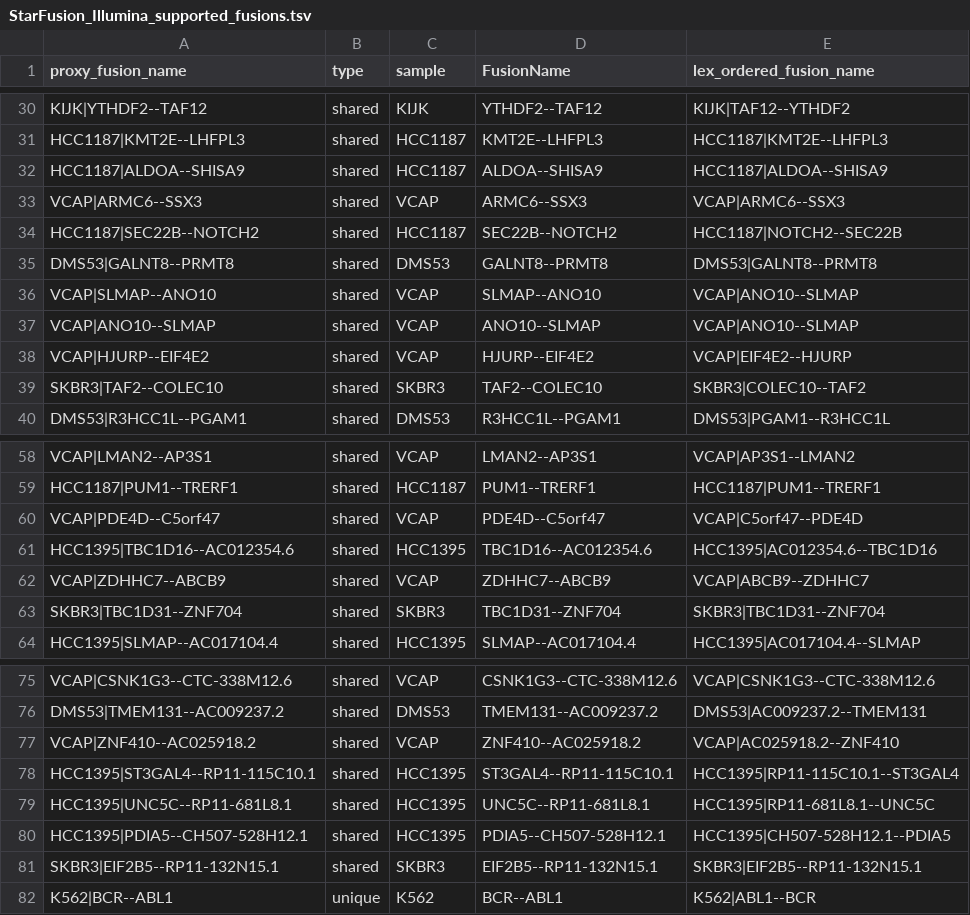
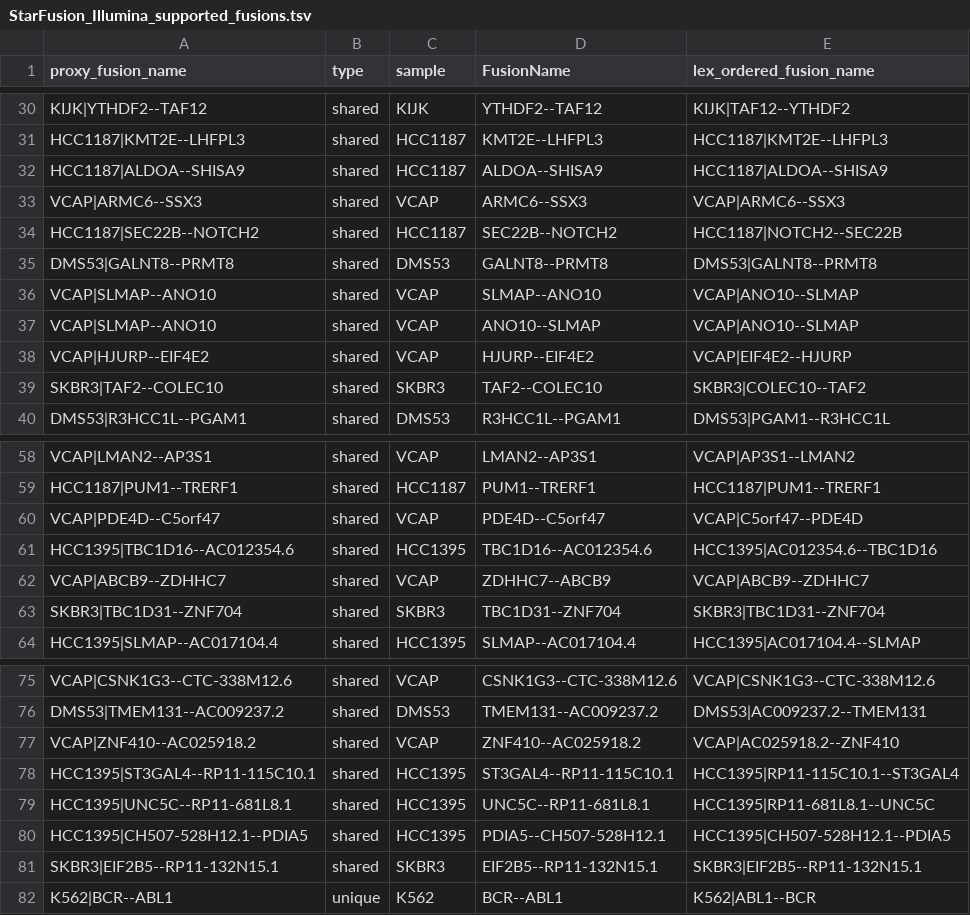
Before and after one commit to broadinstitute/CTAT-LRF-Paper, a TSV file: 3.DepMap9Lines/3b.DepMap9Lines_Benchmarking/3b.1.IlluminaTruSeqDepMap9Lines/StarFusion_Illumina_supported_fusions.tsv, drawn as a sheet; only a part is shown, gaps mark what is left out.

```diff
--- a/3.DepMap9Lines/3b.DepMap9Lines_Benchmarking/3b.1.IlluminaTruSeqDepMap9Lines/StarFusion_Illumina_supported_fusions.tsv
+++ b/3.DepMap9Lines/3b.DepMap9Lines_Benchmarking/3b.1.IlluminaTruSeqDepMap9Lines/StarFusion_Illumina_supported_fusions.tsv
@@ -36,3 +36,3 @@ DMS53|GALNT8--PRMT8	shared	DMS53	GALNT8--PRMT8	DMS53|GALNT8--PRMT8
 VCAP|SLMAP--ANO10	shared	VCAP	SLMAP--ANO10	VCAP|ANO10--SLMAP
-VCAP|ANO10--SLMAP	shared	VCAP	ANO10--SLMAP	VCAP|ANO10--SLMAP
+VCAP|SLMAP--ANO10	shared	VCAP	ANO10--SLMAP	VCAP|ANO10--SLMAP
 VCAP|HJURP--EIF4E2	shared	VCAP	HJURP--EIF4E2	VCAP|EIF4E2--HJURP
@@ -61,3 +61,3 @@ VCAP|PDE4D--C5orf47	shared	VCAP	PDE4D--C5orf47	VCAP|C5orf47--PDE4D
 HCC1395|TBC1D16--AC012354.6	shared	HCC1395	TBC1D16--AC012354.6	HCC1395|AC012354.6--TBC1D16
-VCAP|ZDHHC7--ABCB9	shared	VCAP	ZDHHC7--ABCB9	VCAP|ABCB9--ZDHHC7
+VCAP|ABCB9--ZDHHC7	shared	VCAP	ZDHHC7--ABCB9	VCAP|ABCB9--ZDHHC7
 SKBR3|TBC1D31--ZNF704	shared	SKBR3	TBC1D31--ZNF704	SKBR3|TBC1D31--ZNF704
@@ -79,3 +79,3 @@ HCC1395|ST3GAL4--RP11-115C10.1	shared	HCC1395	ST3GAL4--RP11-115C10.1	HCC1395|RP1
 HCC1395|UNC5C--RP11-681L8.1	shared	HCC1395	UNC5C--RP11-681L8.1	HCC1395|RP11-681L8.1--UNC5C
-HCC1395|PDIA5--CH507-528H12.1	shared	HCC1395	PDIA5--CH507-528H12.1	HCC1395|CH507-528H12.1--PDIA5
+HCC1395|CH507-528H12.1--PDIA5	shared	HCC1395	PDIA5--CH507-528H12.1	HCC1395|CH507-528H12.1--PDIA5
 SKBR3|EIF2B5--RP11-132N15.1	shared	SKBR3	EIF2B5--RP11-132N15.1	SKBR3|EIF2B5--RP11-132N15.1
```
Also changed, not shown: 3.DepMap9Lines/3b.DepMap9Lines_Benchmarking/3b.1.IlluminaTruSeqDepMap9Lines/Arriba_Illumina_supported_fusions.tsv, 4 other files.
